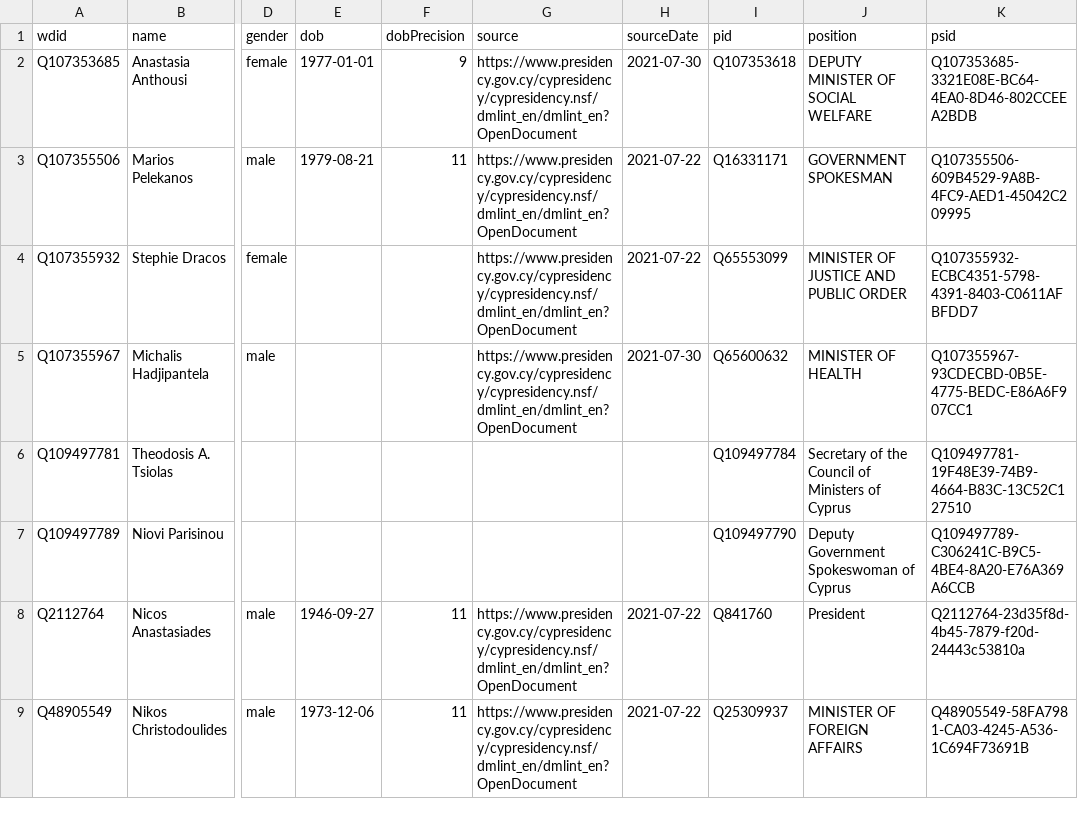
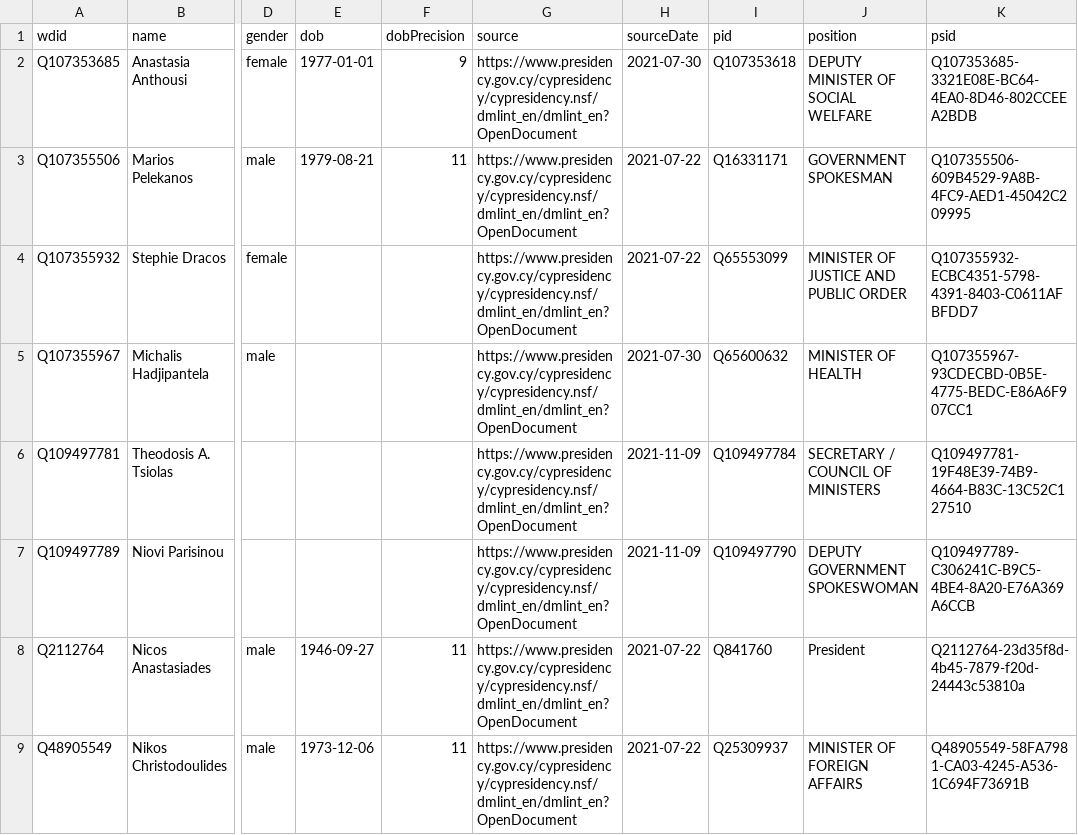
Before and after one commit to every-politician-scrapers/cyprus-cabinet, a CSV file: data/wikidata.csv, drawn as a sheet; only a part is shown, gaps mark what is left out; the diff names each change by its address in the sheet, - before the commit and + after, or states it on an @@ line.

```diff
--- a/data/wikidata.csv
+++ b/data/wikidata.csv
-G6:G7 (source): (empty)
+G6:G7 (source): https://www.presidency.gov.cy/cypresidency/cypresidency.nsf/dmlint_en/dmlint_en?OpenDocument
-H6:H7 (sourceDate): (empty)
+H6:H7 (sourceDate): 2021-11-09
-J6 (position): Secretary of the Council of Ministers of Cyprus
+J6 (position): SECRETARY / COUNCIL OF MINISTERS
-J7 (position): Deputy Government Spokeswoman of Cyprus
+J7 (position): DEPUTY GOVERNMENT SPOKESWOMAN
```
Also changed, not shown: 1 other file.
